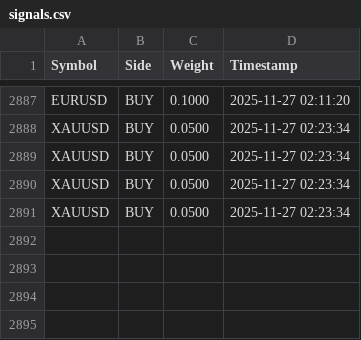
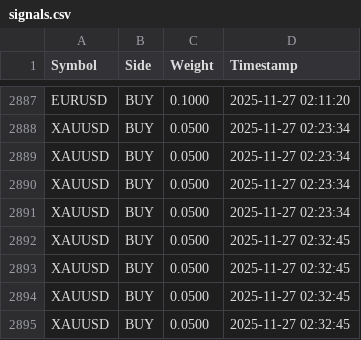
Before and after one commit to Quant-Search/OpenQuant, a CSV file: data/signals.csv, drawn as a sheet; only a part is shown, gaps mark what is left out; the diff names each change by its address in the sheet, - before the commit and + after, or states it on an @@ line.

Commit message:
feat: Generate new run reports and data outputs, and mark several risk management and audit features as complete in the roadmap.

```diff
--- a/data/signals.csv
+++ b/data/signals.csv
+row 2892: XAUUSD | BUY | 0.0500 | 2025-11-27 02:32:45
+row 2893: XAUUSD | BUY | 0.0500 | 2025-11-27 02:32:45
+row 2894: XAUUSD | BUY | 0.0500 | 2025-11-27 02:32:45
+row 2895: XAUUSD | BUY | 0.0500 | 2025-11-27 02:32:45
```
Also changed, not shown: 5 other files.
